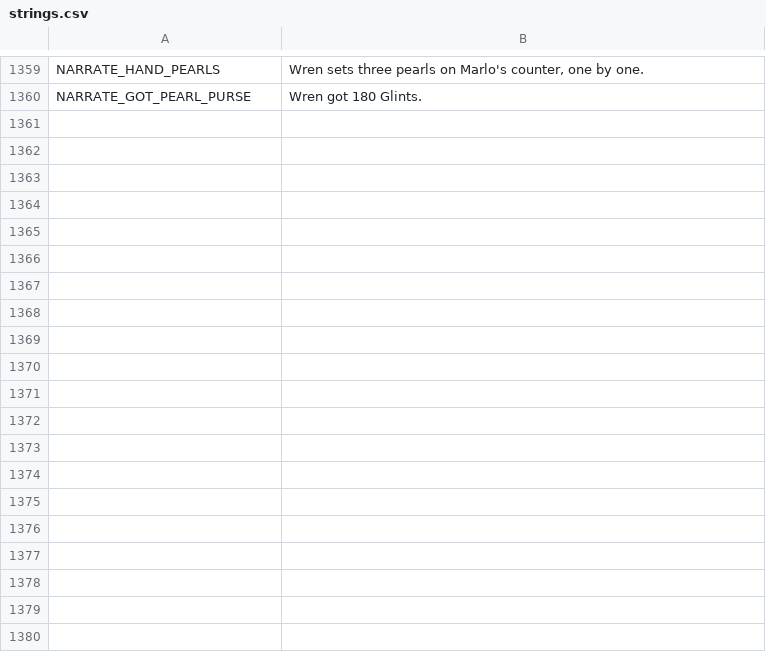
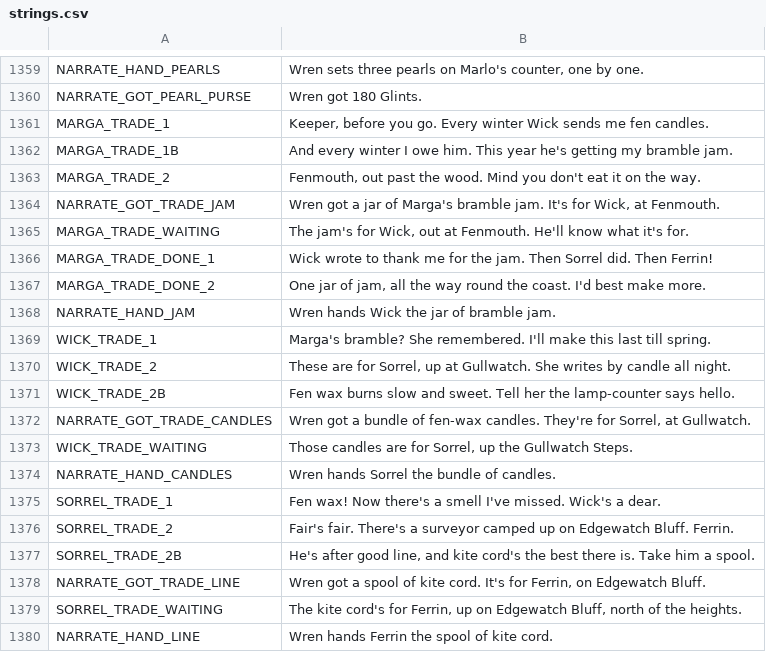
Before and after one commit to ashciraulo/Leviathan, a CSV file: locale/strings.csv, drawn as a sheet; only a part is shown, gaps mark what is left out; the diff covers the shown part only; the diff names each change by its address in the sheet, - before the commit and + after, or states it on an @@ line.

```diff
--- a/locale/strings.csv
+++ b/locale/strings.csv
+row 1361: MARGA_TRADE_1 | Keeper, before you go. Every winter Wick sends me fen candles.
+row 1362: MARGA_TRADE_1B | And every winter I owe him. This year he's getting my bramble jam.
+row 1363: MARGA_TRADE_2 | Fenmouth, out past the wood. Mind you don't eat it on the way.
+row 1364: NARRATE_GOT_TRADE_JAM | Wren got a jar of Marga's bramble jam. It's for Wick, at Fenmouth.
+row 1365: MARGA_TRADE_WAITING | The jam's for Wick, out at Fenmouth. He'll know what it's for.
+row 1366: MARGA_TRADE_DONE_1 | Wick wrote to thank me for the jam. Then Sorrel did. Then Ferrin!
+row 1367: MARGA_TRADE_DONE_2 | One jar of jam, all the way round the coast. I'd best make more.
+row 1368: NARRATE_HAND_JAM | Wren hands Wick the jar of bramble jam.
+row 1369: WICK_TRADE_1 | Marga's bramble? She remembered. I'll make this last till spring.
+row 1370: WICK_TRADE_2 | These are for Sorrel, up at Gullwatch. She writes by candle all night.
+row 1371: WICK_TRADE_2B | Fen wax burns slow and sweet. Tell her the lamp-counter says hello.
+row 1372: NARRATE_GOT_TRADE_CANDLES | Wren got a bundle of fen-wax candles. They're for Sorrel, at Gullwatch.
+row 1373: WICK_TRADE_WAITING | Those candles are for Sorrel, up the Gullwatch Steps.
+row 1374: NARRATE_HAND_CANDLES | Wren hands Sorrel the bundle of candles.
+row 1375: SORREL_TRADE_1 | Fen wax! Now there's a smell I've missed. Wick's a dear.
+row 1376: SORREL_TRADE_2 | Fair's fair. There's a surveyor camped up on Edgewatch Bluff. Ferrin.
+row 1377: SORREL_TRADE_2B | He's after good line, and kite cord's the best there is. Take him a spool.
+row 1378: NARRATE_GOT_TRADE_LINE | Wren got a spool of kite cord. It's for Ferrin, on Edgewatch Bluff.
+row 1379: SORREL_TRADE_WAITING | The kite cord's for Ferrin, up on Edgewatch Bluff, north of the heights.
+row 1380: NARRATE_HAND_LINE | Wren hands Ferrin the spool of kite cord.
```
Also changed, not shown: 10 added rows elsewhere in this file, 2 other files.
